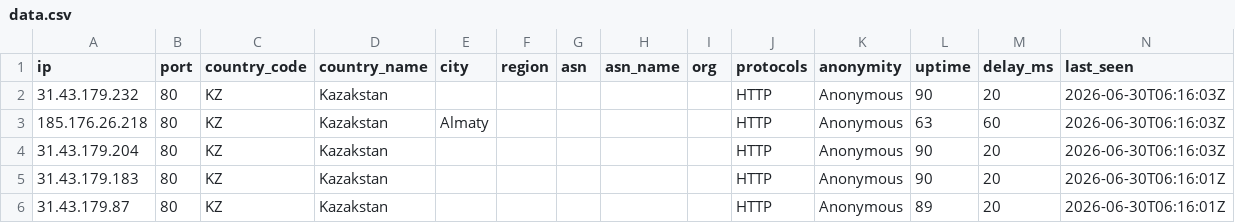
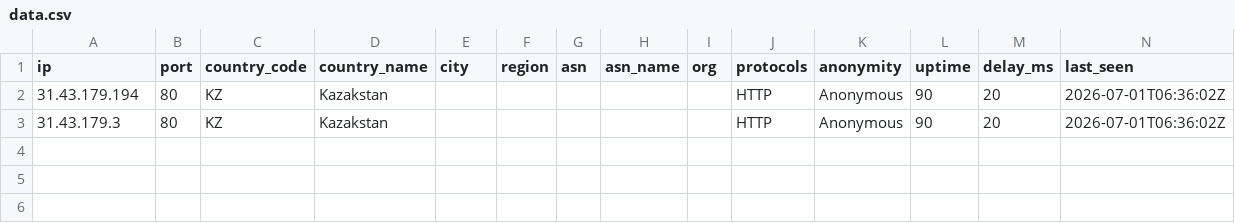
Before and after one commit to 7and1/free-proxy-list, a CSV file: proxies/countries/KZ/data.csv, drawn as a sheet.

```diff
--- a/proxies/countries/KZ/data.csv
+++ b/proxies/countries/KZ/data.csv
@@ -1,6 +1,3 @@
 ip,port,country_code,country_name,city,region,asn,asn_name,org,protocols,anonymity,uptime,delay_ms,last_seen
-31.43.179.232,80,KZ,Kazakstan,,,,,,HTTP,Anonymous,90,20,2026-06-30T06:16:03Z
-185.176.26.218,80,KZ,Kazakstan,Almaty,,,,,HTTP,Anonymous,63,60,2026-06-30T06:16:03Z
-31.43.179.204,80,KZ,Kazakstan,,,,,,HTTP,Anonymous,90,20,2026-06-30T06:16:03Z
-31.43.179.183,80,KZ,Kazakstan,,,,,,HTTP,Anonymous,90,20,2026-06-30T06:16:01Z
-31.43.179.87,80,KZ,Kazakstan,,,,,,HTTP,Anonymous,89,20,2026-06-30T06:16:01Z
+31.43.179.194,80,KZ,Kazakstan,,,,,,HTTP,Anonymous,90,20,2026-07-01T06:36:02Z
+31.43.179.3,80,KZ,Kazakstan,,,,,,HTTP,Anonymous,90,20,2026-07-01T06:36:02Z
```
Also changed, not shown: proxies/countries/FR/data.csv, proxies/countries/RO/data.csv, 56 other files.
